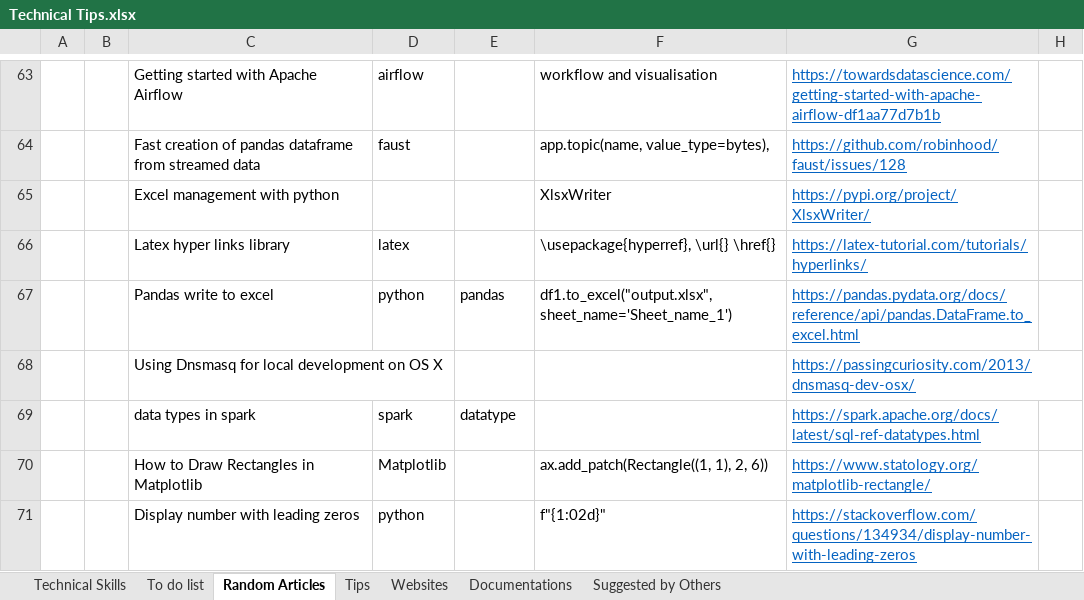
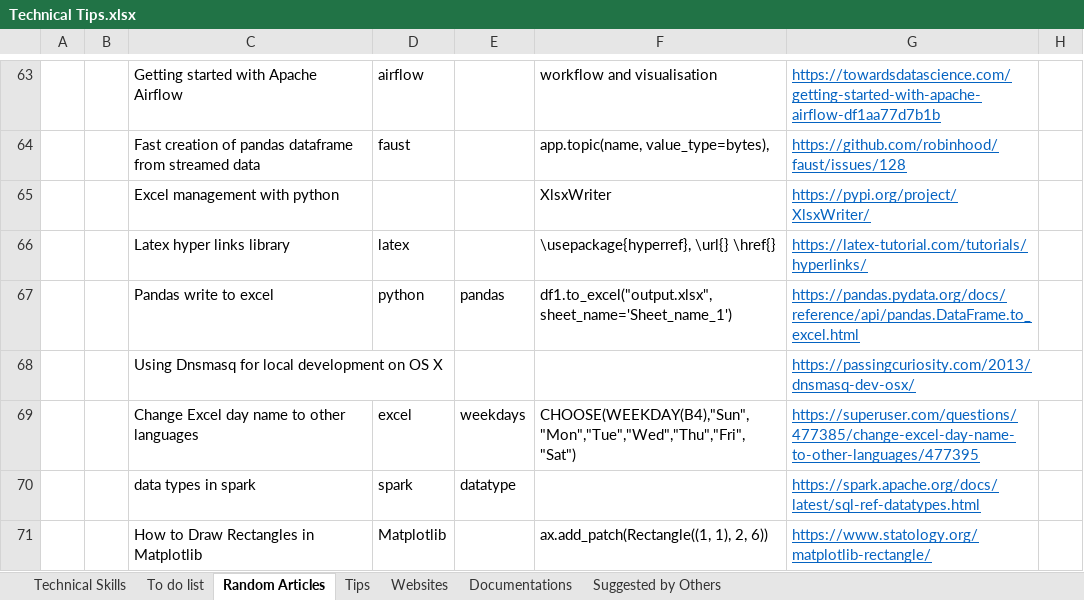
Before and after one commit to XiaozhanYang/technical-tips, an Excel workbook: Technical Tips.xlsx, sheet Random Articles, drawn as a sheet; only a part is shown, gaps mark what is left out; the shorter side is filled out with more unchanged rows; values as stored, in another font and other column widths than the file's, no borders; the diff names each change by its address in the sheet, - before the commit and + after, or states it on an @@ line.

Commit message:
added tips for excel

```diff
--- a/Technical Tips.xlsx (sheet Random Articles)
+++ b/Technical Tips.xlsx (sheet Random Articles)
+row 69:  |  | Change Excel day name to other languages | excel | weekdays | CHOOSE(WEEKDAY(B4),"Sun","Mon","Tue","Wed","Thu","Fri","Sat") | https://superuser.com/questions/477385/change-excel-day-name-to-other-languages/477395
```
